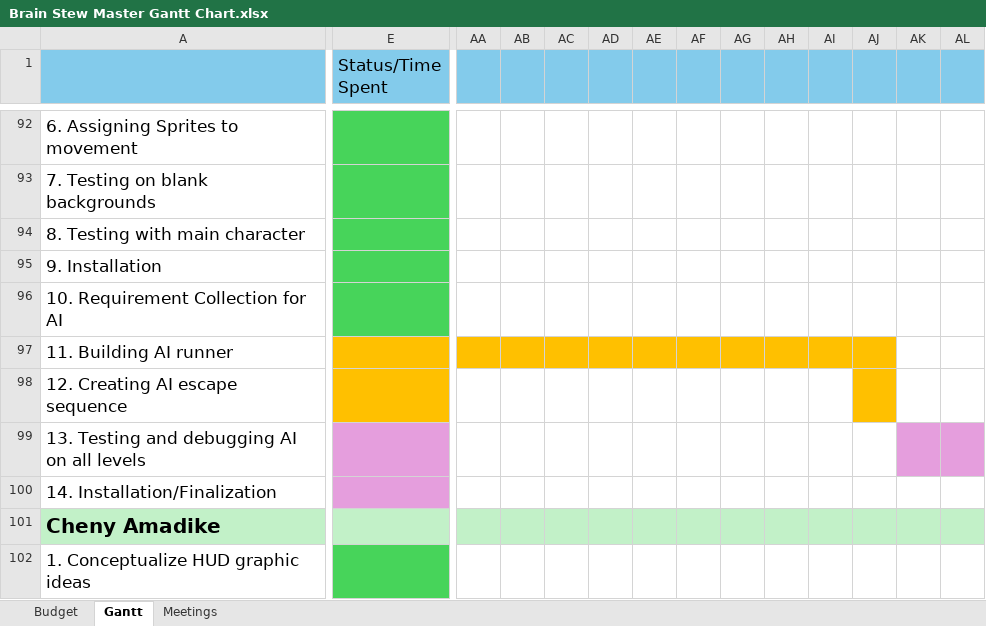
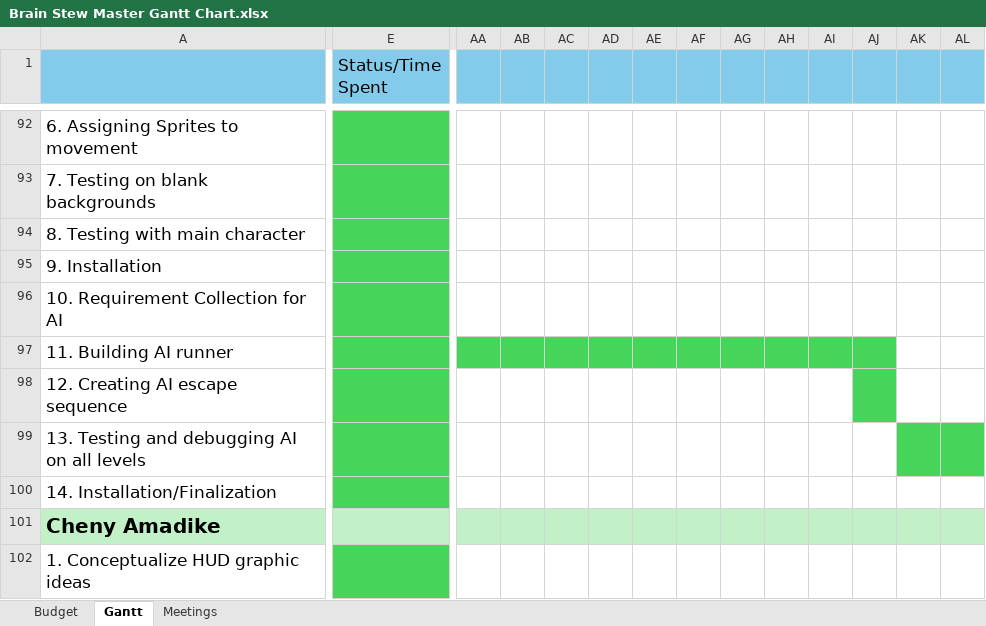
Before and after one commit to CorylC/CS383BrainstewGame, an Excel workbook: 383Game/Doc/Brain Stew Master Gantt Chart.xlsx, sheet Gantt, drawn as a sheet; only a part is shown, gaps mark what is left out; values as stored, in another font and other column widths than the file's, no borders; the diff covers the shown part only; the diff names each change by its address in the sheet, - before the commit and + after, or states it on an @@ line.

Commit message:
Update Brain Stew Master Gantt Chart.xlsx

```diff
--- a/383Game/Doc/Brain Stew Master Gantt Chart.xlsx (sheet Gantt)
+++ b/383Game/Doc/Brain Stew Master Gantt Chart.xlsx (sheet Gantt)
-E97:E98 fill: #FFC000
+E97:E98 fill: #47D45A
-AA97:AJ97 fill: #FFC000
+AA97:AJ97 fill: #47D45A
-AJ98 fill: #FFC000
+AJ98 fill: #47D45A
-E99:E100 fill: #E59EDD
+E99:E100 fill: #47D45A
-AK99:AL99 fill: #E59EDD
+AK99:AL99 fill: #47D45A
```
Also changed, not shown: cell formats elsewhere in this sheet.
